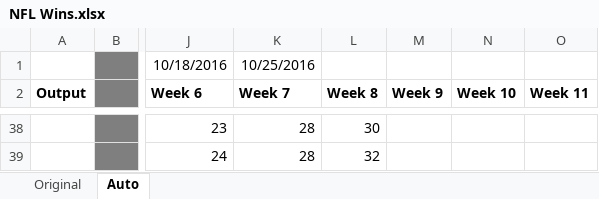
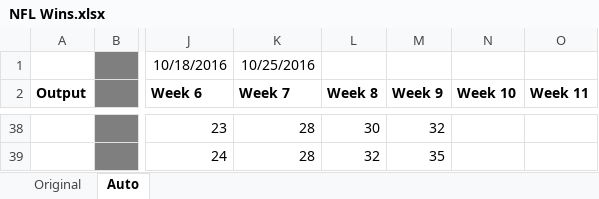
Before and after one commit to jeffmiller00/nfl_wins_league, an Excel workbook: NFL Wins.xlsx, sheet Auto, drawn as a sheet; only a part is shown, gaps mark what is left out; values as stored, in another font and other column widths than the file's, no borders; the diff covers the shown part only; the diff names each change by its address in the sheet, - before the commit and + after, or states it on an @@ line.

Commit message:
Added the week 9 scores.

```diff
--- a/NFL Wins.xlsx (sheet Auto)
+++ b/NFL Wins.xlsx (sheet Auto)
-M38 (Week 9): (empty)
+M38 (Week 9): 32
-M39 (Week 9): (empty)
+M39 (Week 9): 35
```
Also changed, not shown: 68 edited cells elsewhere in this sheet, 1 other file.
